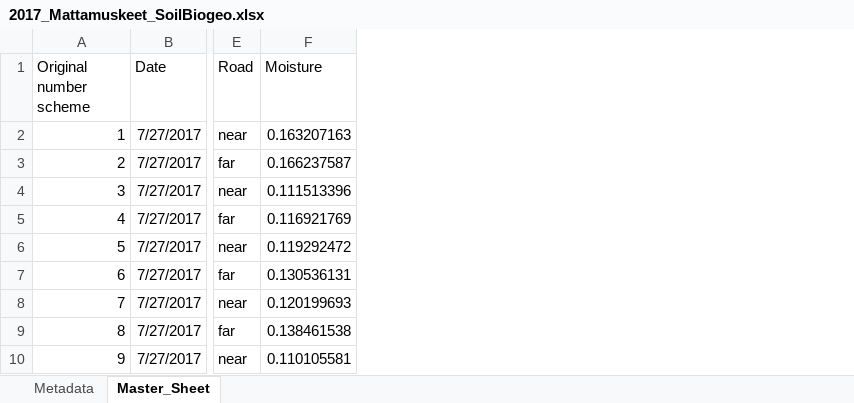
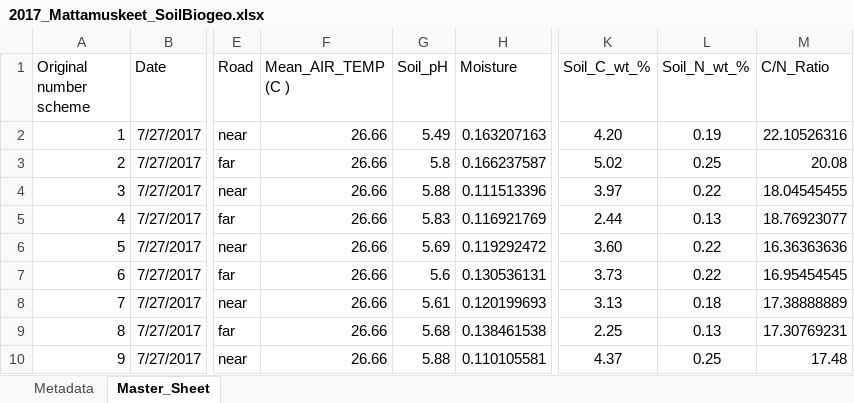
Before and after one commit to PeraltaLab/Mattamuskeet_Hydrology, an Excel workbook: data/2017_Mattamuskeet_SoilBiogeo.xlsx, sheet Master_Sheet, drawn as a sheet; only a part is shown, gaps mark what is left out; values as stored, in another font and other column widths than the file's, no borders; the diff names each change by its address in the sheet, - before the commit and + after, or states it on an @@ line.

Commit message:
Add files via upload
Updated file with filled in metadata, soil pH, temperature, Soil TOC, Soil N, Soil C/N

```diff
--- a/data/2017_Mattamuskeet_SoilBiogeo.xlsx (sheet Master_Sheet)
+++ b/data/2017_Mattamuskeet_SoilBiogeo.xlsx (sheet Master_Sheet)
+column F (Mean_AIR_TEMP (C )), rows 2-10: all 26.66
+column G (Soil_pH), rows 2-10: 5.49 | 5.8 | 5.88 | 5.83 | 5.69 | 5.6 | 5.61 | 5.68 | 5.88
+column K (Soil_C_wt_%), rows 2-10: 4.20 | 5.02 | 3.97 | 2.44 | 3.60 | 3.73 | 3.13 | 2.25 | 4.37
+column L (Soil_N_wt_%), rows 2-10: 0.19 | 0.25 | 0.22 | 0.13 | 0.22 | 0.22 | 0.18 | 0.13 | 0.25
+column M (C/N_Ratio), rows 2-10: 22.10526316 | 20.08 | 18.04545455 | 18.76923077 | 16.36363636 | 16.95454545 | 17.38888889 | 17.30769231 | 17.48
```
Also changed, not shown: sheet Metadata.
